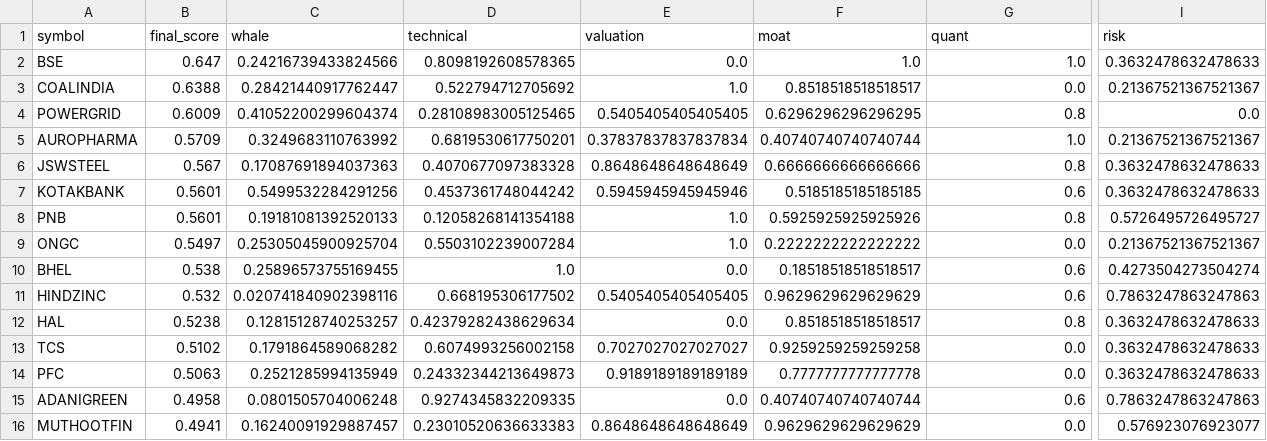
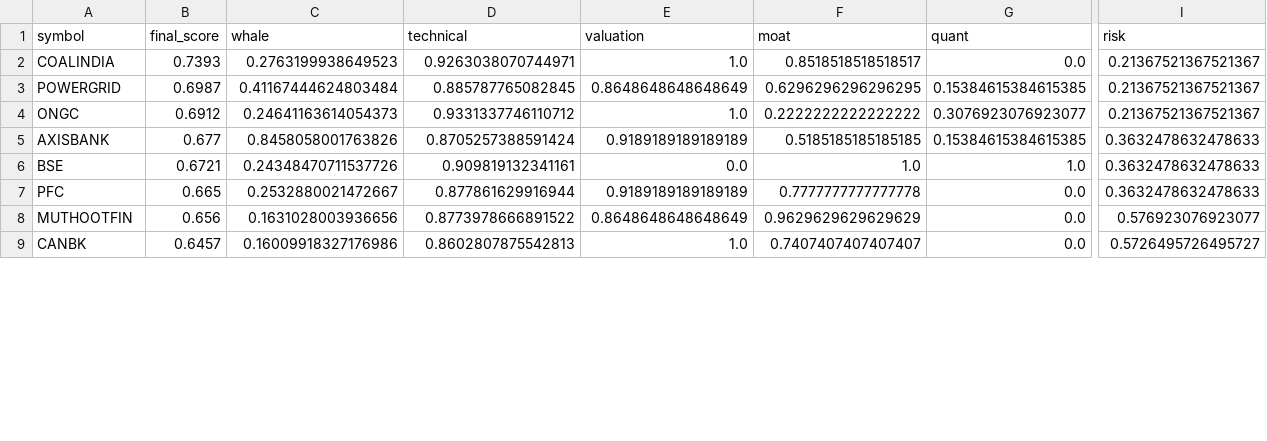
Before and after one commit to samir285-lang/whalewatch-alpha, a CSV file: output/fando_stocks_top15.csv, drawn as a sheet; only a part is shown, gaps mark what is left out; removed rows and columns are numbered as before the commit, all else as after; rows hold the shown columns only; the diff covers the shown part only; the diff names each change by its address in the sheet, - before the commit and + after, or states it on an @@ line.

```diff
--- a/output/fando_stocks_top15.csv
+++ b/output/fando_stocks_top15.csv
-row 2: BSE | 0.647 | 0.24216739433824566 | 0.8098192608578365 | 0.0 | 1.0 | 1.0 | 0.3632478632478633
-B2 (final_score): 0.6388
+B2 (final_score): 0.7393
-C2 (whale): 0.28421440917762447
+C2 (whale): 0.2763199938649523
-D2 (technical): 0.522794712705692
+D2 (technical): 0.9263038070744971
-B3 (final_score): 0.6009
+B3 (final_score): 0.6987
-C3 (whale): 0.41052200299604374
+C3 (whale): 0.41167444624803484
-D3 (technical): 0.28108983005125465
+D3 (technical): 0.885787765082845
-E3 (valuation): 0.5405405405405405
+E3 (valuation): 0.8648648648648649
-G3 (quant): 0.8
+G3 (quant): 0.15384615384615385
-I3 (risk): 0.0
+I3 (risk): 0.21367521367521367
-row 5: AUROPHARMA | 0.5709 | 0.3249683110763992 | 0.6819530617750201 | 0.37837837837837834 | 0.40740740740740744 | 1.0 | 0.21367521367521367
-row 6: JSWSTEEL | 0.567 | 0.17087691894037363 | 0.4070677097383328 | 0.8648648648648649 | 0.6666666666666666 | 0.8 | 0.3632478632478633
-row 7: KOTAKBANK | 0.5601 | 0.5499532284291256 | 0.4537361748044242 | 0.5945945945945946 | 0.5185185185185185 | 0.6 | 0.3632478632478633
-row 8: PNB | 0.5601 | 0.19181081392520133 | 0.12058268141354188 | 1.0 | 0.5925925925925926 | 0.8 | 0.5726495726495727
-B4 (final_score): 0.5497
+B4 (final_score): 0.6912
-C4 (whale): 0.25305045900925704
+C4 (whale): 0.24641163614054373
-D4 (technical): 0.5503102239007284
+D4 (technical): 0.9331337746110712
-G4 (quant): 0.0
+G4 (quant): 0.3076923076923077
-row 10: BHEL | 0.538 | 0.25896573755169455 | 1.0 | 0.0 | 0.18518518518518517 | 0.6 | 0.4273504273504274
-row 11: HINDZINC | 0.532 | 0.020741840902398116 | 0.668195306177502 | 0.5405405405405405 | 0.9629629629629629 | 0.6 | 0.7863247863247863
-row 12: HAL | 0.5238 | 0.12815128740253257 | 0.42379282438629634 | 0.0 | 0.8518518518518517 | 0.8 | 0.3632478632478633
-row 13: TCS | 0.5102 | 0.1791864589068282 | 0.6074993256002158 | 0.7027027027027027 | 0.9259259259259258 | 0.0 | 0.3632478632478633
+row 5: AXISBANK | 0.677 | 0.8458058001763826 | 0.8705257388591424 | 0.9189189189189189 | 0.5185185185185185 | 0.15384615384615385 | 0.3632478632478633
+row 6: BSE | 0.6721 | 0.24348470711537726 | 0.909819132341161 | 0.0 | 1.0 | 1.0 | 0.3632478632478633
-B7 (final_score): 0.5063
+B7 (final_score): 0.665
-C7 (whale): 0.2521285994135949
+C7 (whale): 0.2532880021472667
-D7 (technical): 0.24332344213649873
+D7 (technical): 0.877861629916944
-row 15: ADANIGREEN | 0.4958 | 0.0801505704006248 | 0.9274345832209335 | 0.0 | 0.40740740740740744 | 0.6 | 0.7863247863247863
-B8 (final_score): 0.4941
+B8 (final_score): 0.656
-C8 (whale): 0.16240091929887457
+C8 (whale): 0.1631028003936656
-D8 (technical): 0.23010520636633383
+D8 (technical): 0.8773978666891522
+row 9: CANBK | 0.6457 | 0.16009918327176986 | 0.8602807875542813 | 1.0 | 0.7407407407407407 | 0.0 | 0.5726495726495727
```
Also changed, not shown: 7 added rows elsewhere in this file, output/all_nse_top15.csv, output/nifty_100_top15.csv, 2 other files.
